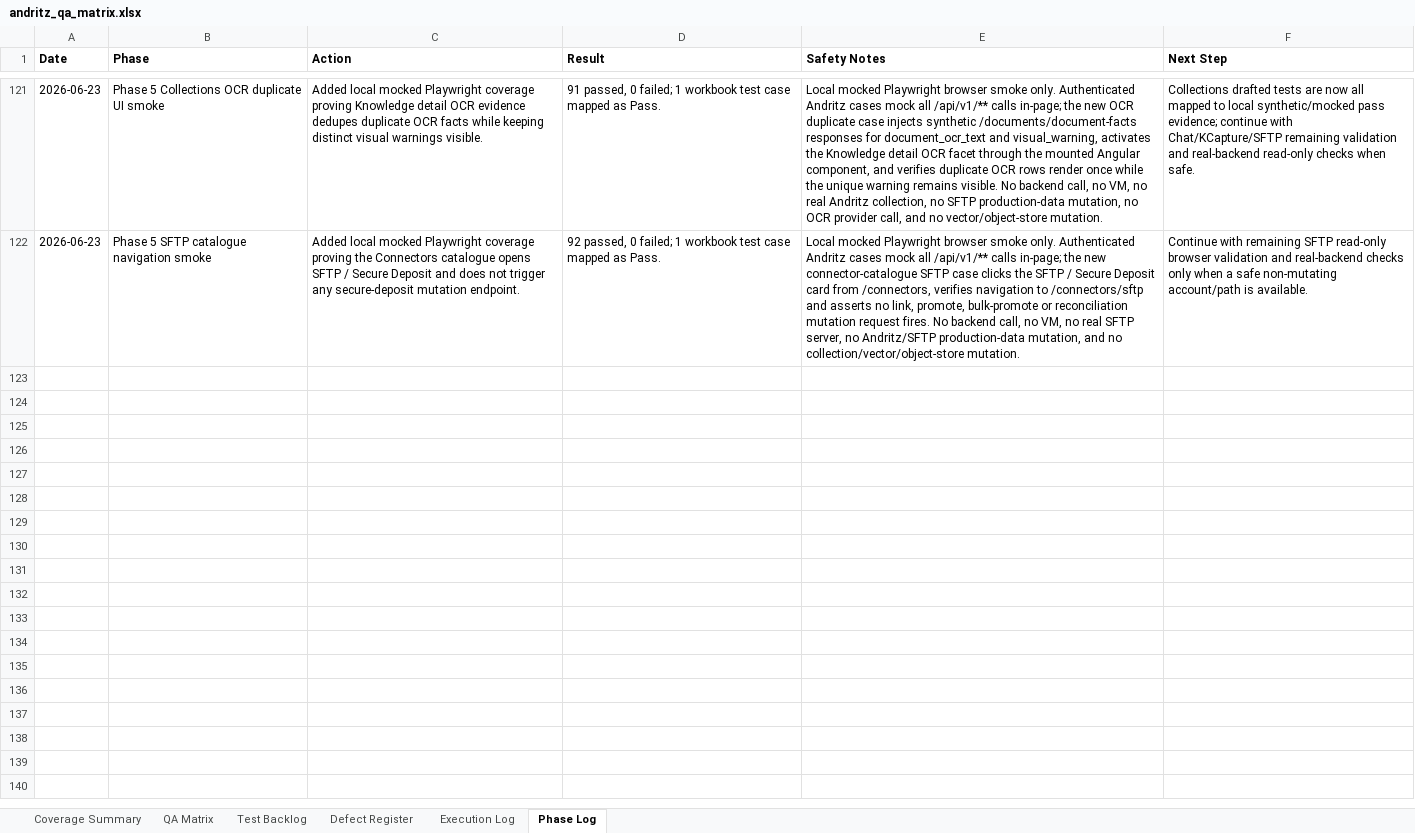
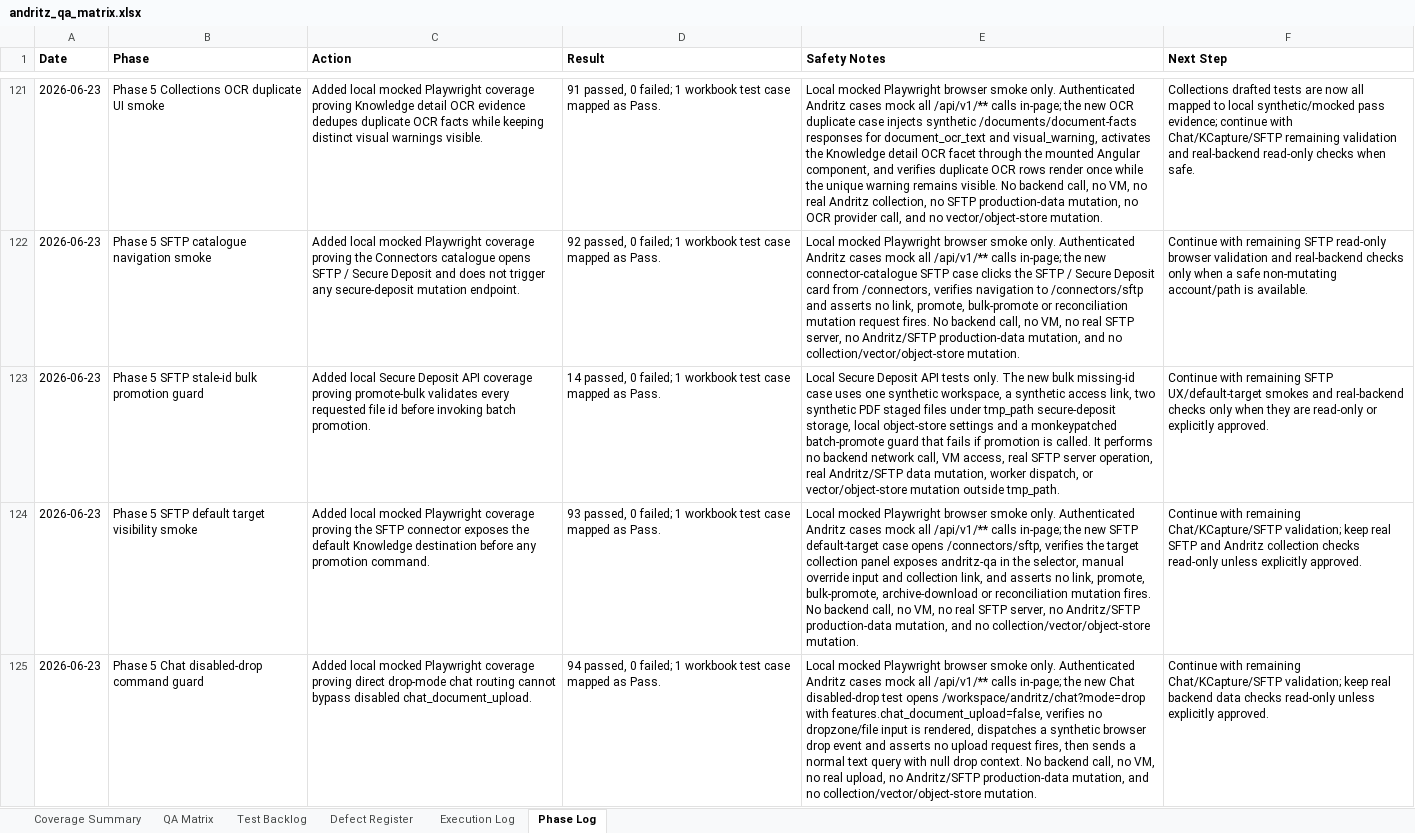
Before and after one commit to tishacian/hyusai, an Excel workbook: outputs/019edc68-andritz-qa/andritz_qa_matrix.xlsx, sheet Phase Log, drawn as a sheet; only a part is shown, gaps mark what is left out; values as stored, in another font and other column widths than the file's, no borders; the diff names each change by its address in the sheet, - before the commit and + after, or states it on an @@ line.

Commit message:
test(andritz): extend sftp and chat qa coverage

```diff
--- a/outputs/019edc68-andritz-qa/andritz_qa_matrix.xlsx (sheet Phase Log)
+++ b/outputs/019edc68-andritz-qa/andritz_qa_matrix.xlsx (sheet Phase Log)
+row 123: 2026-06-23 | Phase 5 SFTP stale-id bulk promotion guard | Added local Secure Deposit API coverage proving promote-bulk validates every requested file id before invoking batch promotion. | 14 passed, 0 failed; 1 workbook test case mapped as Pass. | Local Secure Deposit API tests only. The new bulk missing-id case uses one synthetic workspace, a synthetic access link, two synthetic PDF staged files under tmp_path secure-deposit storage, local object-store settings and a monkeypatched batch-promote guard that fails if promotion is called. It performs no backend network call, VM access, real SFTP server operation, real Andritz/SFTP data mutation, worker dispatch, or vector/object-store mutation outside tmp_path. | Continue with remaining SFTP UX/default-target smokes and real-backend checks only when they are read-only or explicitly approved.
+row 124: 2026-06-23 | Phase 5 SFTP default target visibility smoke | Added local mocked Playwright coverage proving the SFTP connector exposes the default Knowledge destination before any promotion command. | 93 passed, 0 failed; 1 workbook test case mapped as Pass. | Local mocked Playwright browser smoke only. Authenticated Andritz cases mock all /api/v1/** calls in-page; the new SFTP default-target case opens /connectors/sftp, verifies the target collection panel exposes andritz-qa in the selector, manual override input and collection link, and asserts no link, promote, bulk-promote, archive-download or reconciliation mutation fires. No backend call, no VM, no real SFTP server, no Andritz/SFTP production-data mutation, and no collection/vector/object-store mutation. | Continue with remaining Chat/KCapture/SFTP validation; keep real SFTP and Andritz collection checks read-only unless explicitly approved.
+row 125: 2026-06-23 | Phase 5 Chat disabled-drop command guard | Added local mocked Playwright coverage proving direct drop-mode chat routing cannot bypass disabled chat_document_upload. | 94 passed, 0 failed; 1 workbook test case mapped as Pass. | Local mocked Playwright browser smoke only. Authenticated Andritz cases mock all /api/v1/** calls in-page; the new Chat disabled-drop test opens /workspace/andritz/chat?mode=drop with features.chat_document_upload=false, verifies no dropzone/file input is rendered, dispatches a synthetic browser drop event and asserts no upload request fires, then sends a normal text query with null drop context. No backend call, no VM, no real upload, no Andritz/SFTP production-data mutation, and no collection/vector/object-store mutation. | Continue with remaining Chat/KCapture/SFTP validation; keep real backend data checks read-only unless explicitly approved.
```
Also changed, not shown: sheet Execution Log, sheet Test Backlog, sheet Coverage Summary, sheet QA Matrix, 8 other files.
